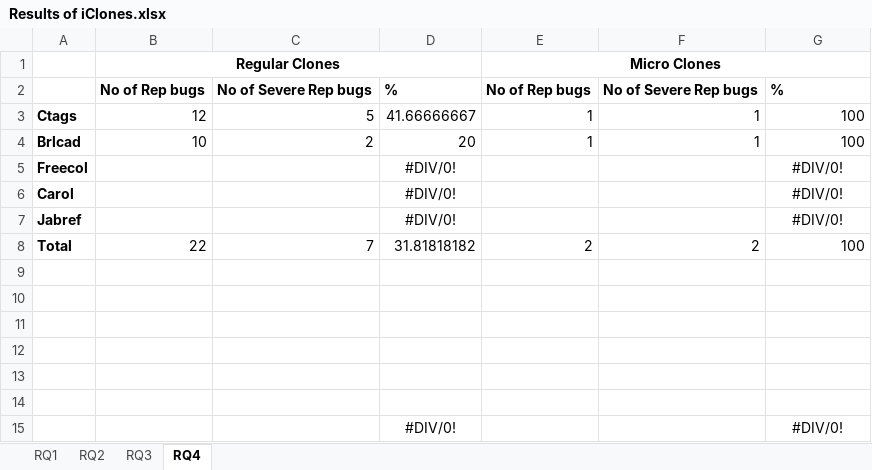
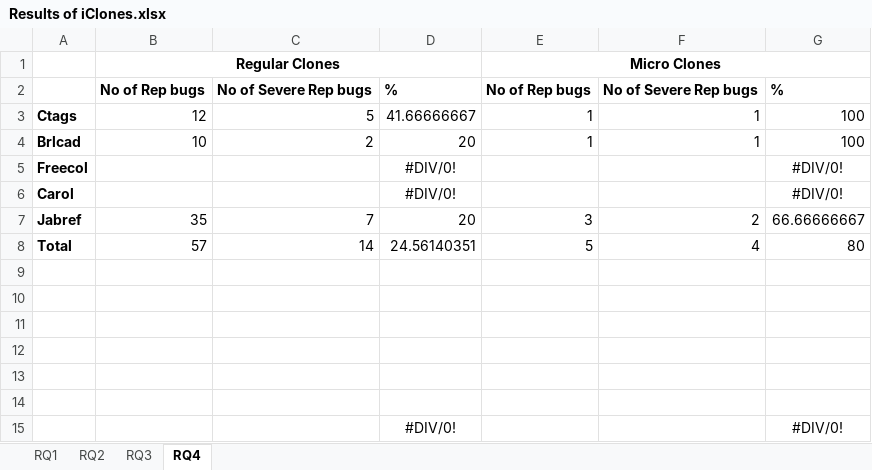
Before and after one commit to JudithFran/BugReplicationMicroRegularCloneiClones, an Excel workbook: Results of iClones.xlsx, sheet RQ4, drawn as a sheet; values as stored, in another font and other column widths than the file's, no borders; removed rows and columns are numbered as before the commit, all else as after; the diff names each change by its address in the sheet, - before the commit and + after, or states it on an @@ line.

```diff
--- a/Results of iClones.xlsx (sheet RQ4)
+++ b/Results of iClones.xlsx (sheet RQ4)
-row 7: Jabref |  |  | #DIV/0! |  |  | #DIV/0!
-row 8: Total | 22 | 7 | 31.81818182 | 2 | 2 | 100
+row 7: Jabref | 35 | 7 | 20 | 3 | 2 | 66.66666667
+row 8: Total | 57 | 14 | 24.56140351 | 5 | 4 | 80
```
Also changed, not shown: sheet RQ1, 2 other files.
